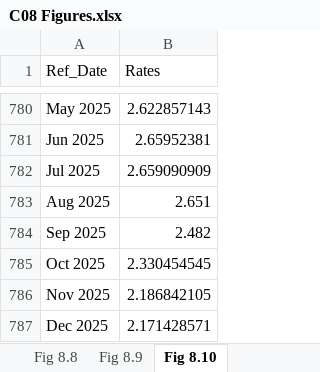
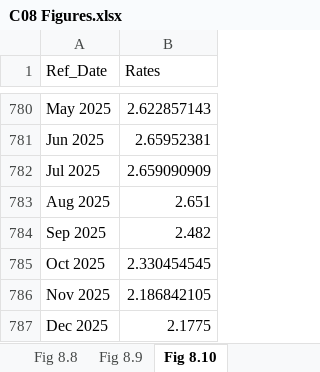
Before and after one commit to trevortombe/RealTimeGraphs, an Excel workbook: Data/C08 Figures.xlsx, sheet Fig 8.10, drawn as a sheet; only a part is shown, gaps mark what is left out; values as stored, in another font and other column widths than the file's, no borders; charts and pictures not drawn; the diff names each change by its address in the sheet, - before the commit and + after, or states it on an @@ line.

```diff
--- a/Data/C08 Figures.xlsx (sheet Fig 8.10)
+++ b/Data/C08 Figures.xlsx (sheet Fig 8.10)
-B787 (Rates): 2.171428571
+B787 (Rates): 2.1775
```
Also changed, not shown: charts or pictures, Data/C02 Figures.xlsx, Data/C03 Figures.xlsx, 14 other files.
